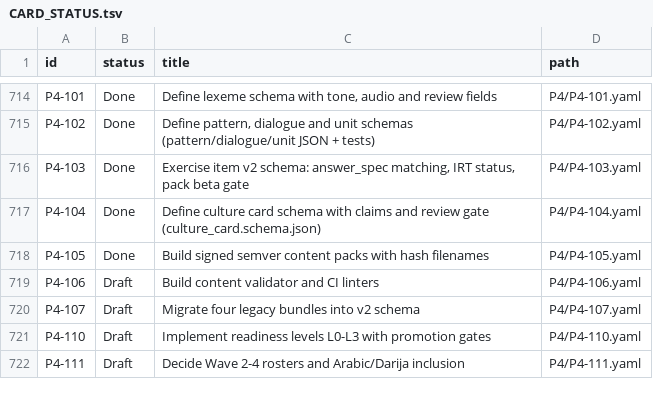
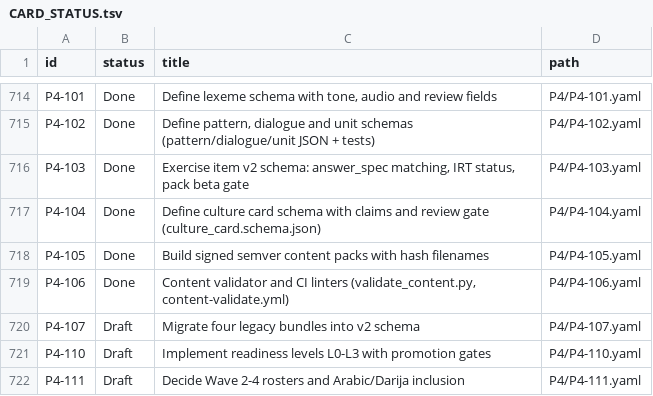
Before and after one commit to michaelTheKing0616/lingafriq-mobile-app-clone, a TSV file: docs/plan/CARD_STATUS.tsv, drawn as a sheet; only a part is shown, gaps mark what is left out.

```diff
--- a/docs/plan/CARD_STATUS.tsv
+++ b/docs/plan/CARD_STATUS.tsv
@@ -718,3 +718,3 @@ P4-104	Done	Define culture card schema with claims and review gate (culture_card
 P4-105	Done	Build signed semver content packs with hash filenames	P4/P4-105.yaml
-P4-106	Draft	Build content validator and CI linters	P4/P4-106.yaml
+P4-106	Done	Content validator and CI linters (validate_content.py, content-validate.yml)	P4/P4-106.yaml
 P4-107	Draft	Migrate four legacy bundles into v2 schema	P4/P4-107.yaml
```
Also changed, not shown: 5 other files.
